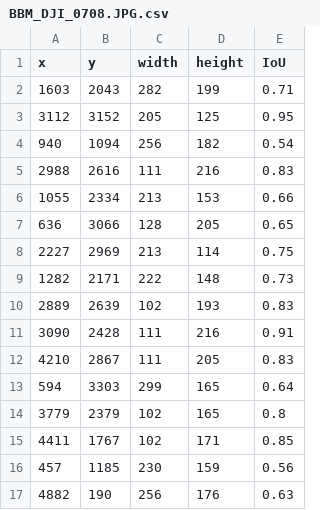
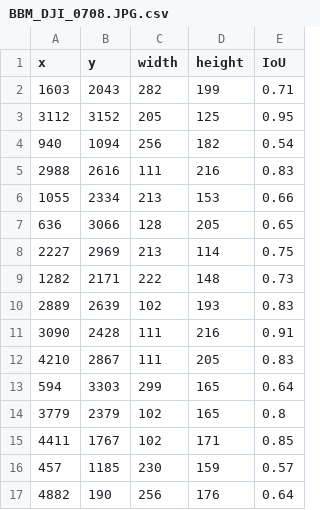
Before and after one commit to Vin1634/CarDetection, a CSV file: Testzone/intersection/detected/BBM_DJI_0708.JPG.csv, drawn as a sheet.

```diff
--- a/Testzone/intersection/detected/BBM_DJI_0708.JPG.csv
+++ b/Testzone/intersection/detected/BBM_DJI_0708.JPG.csv
@@ -15,3 +15,3 @@ x,y,width,height,IoU
 4411,1767,102,171,0.85
-457,1185,230,159,0.56
-4882,190,256,176,0.63
+457,1185,230,159,0.57
+4882,190,256,176,0.64
```
Also changed, not shown: Testzone/intersection/detected/BBM_DJI_0709.JPG.csv, 2 other files.
